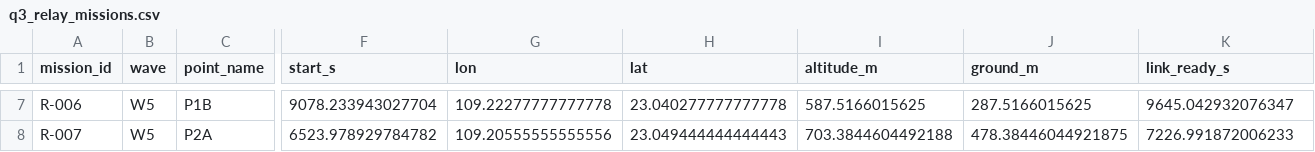
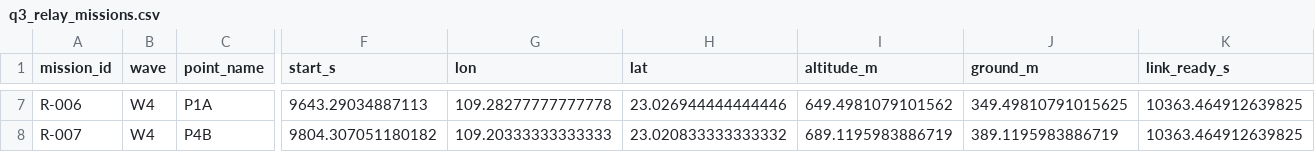
Before and after one commit to SSSiseven/huaweicup23, a CSV file: results/q3_relay_missions.csv, drawn as a sheet; only a part is shown, gaps mark what is left out; the diff covers the shown part only; the diff names each change by its address in the sheet, - before the commit and + after, or states it on an @@ line.

```diff
--- a/results/q3_relay_missions.csv
+++ b/results/q3_relay_missions.csv
-B7:B8 (wave): W5
+B7:B8 (wave): W4
-C7 (point_name): P1B
+C7 (point_name): P1A
-F7 (start_s): 9078.233943027704
+F7 (start_s): 9643.29034887113
-G7 (lon): 109.22277777777778
+G7 (lon): 109.28277777777778
-H7 (lat): 23.040277777777778
+H7 (lat): 23.026944444444446
-I7 (altitude_m): 587.5166015625
+I7 (altitude_m): 649.4981079101562
-J7 (ground_m): 287.5166015625
+J7 (ground_m): 349.49810791015625
-K7 (link_ready_s): 9645.042932076347
+K7 (link_ready_s): 10363.464912639825
-C8 (point_name): P2A
+C8 (point_name): P4B
-F8 (start_s): 6523.978929784782
+F8 (start_s): 9804.307051180182
-G8 (lon): 109.20555555555556
+G8 (lon): 109.20333333333333
-H8 (lat): 23.049444444444443
+H8 (lat): 23.020833333333332
-I8 (altitude_m): 703.3844604492188
+I8 (altitude_m): 689.1195983886719
-J8 (ground_m): 478.38446044921875
+J8 (ground_m): 389.1195983886719
-K8 (link_ready_s): 7226.991872006233
+K8 (link_ready_s): 10363.464912639825
```
Also changed, not shown: 2 removed rows and 136 edited cells elsewhere in this file, results/q2_box_deliveries.csv, results/q2_transport_trips.csv, 17 other files.
